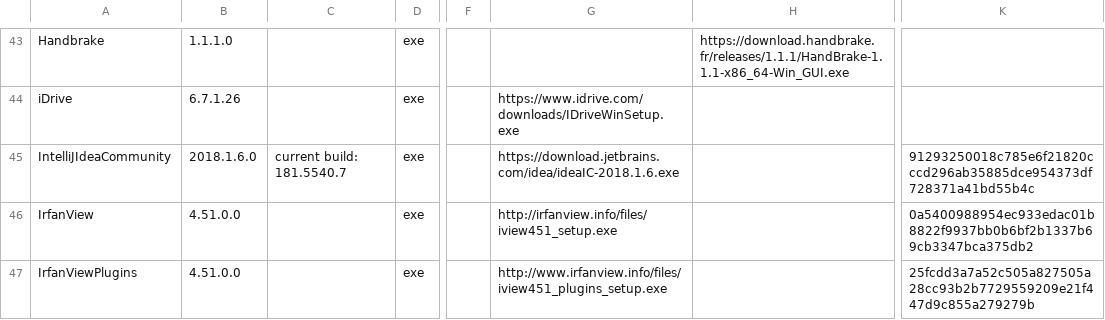
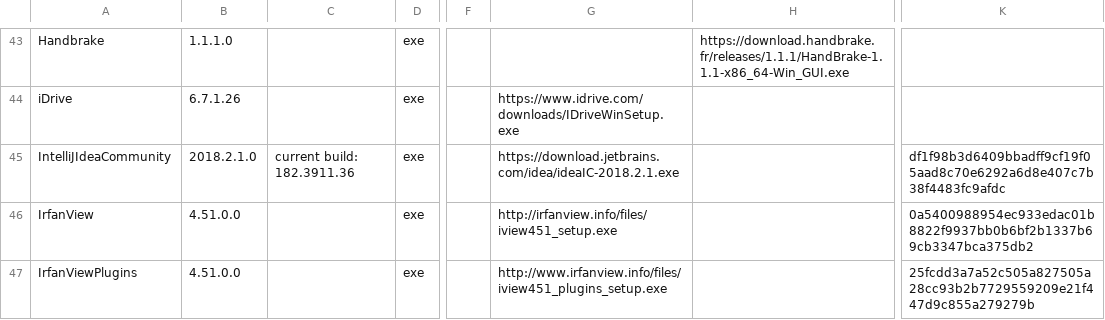
Before and after one commit to ackphht/ackphht.github.io, a CSV file: AckAptInstallDatabase.csv, drawn as a sheet; only a part is shown, gaps mark what is left out; the diff names each change by its address in the sheet, - before the commit and + after, or states it on an @@ line.

Commit message:
AckApt: IntelliJ 2018.2.1

```diff
--- a/AckAptInstallDatabase.csv
+++ b/AckAptInstallDatabase.csv
-B45: 2018.1.6.0
+B45: 2018.2.1.0
-C45: current build: 181.5540.7
+C45: current build: 182.3911.36
-G45: https://download.jetbrains.com/idea/ideaIC-2018.1.6.exe
+G45: https://download.jetbrains.com/idea/ideaIC-2018.2.1.exe
-K45: 91293250018c785e6f21820cccd296ab35885dce954373df728371a41bd55b4c
+K45: df1f98b3d6409bbadff9cf19f05aad8c70e6292a6d8e407c7b38f4483fc9afdc
```
